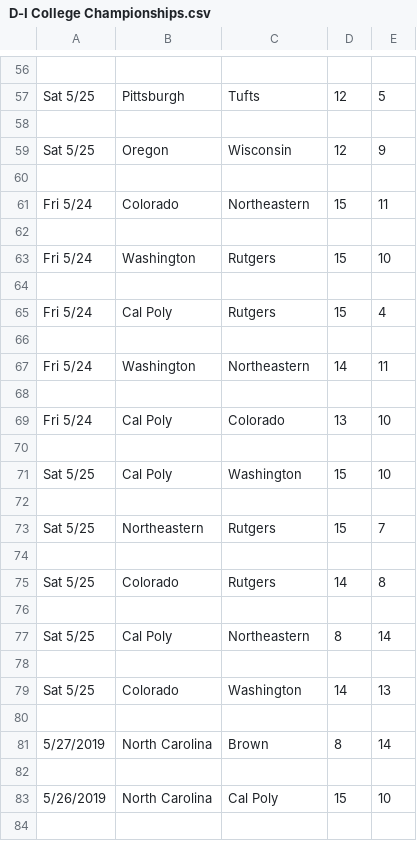
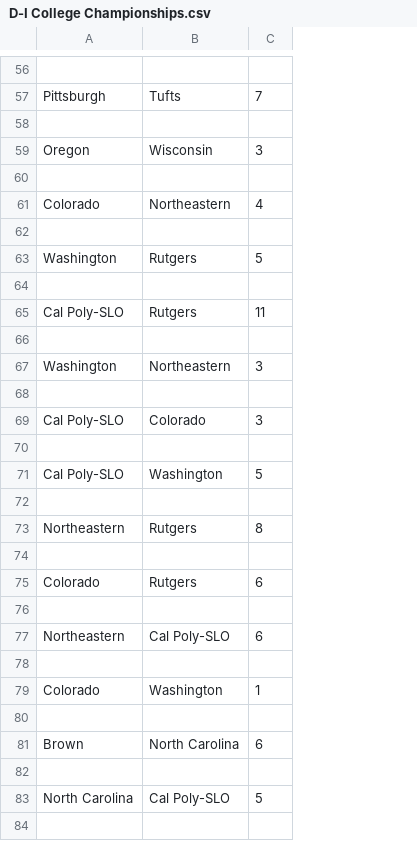
Before and after one commit to mannguyen25/The-Ultimate-Network, a CSV file: D-I College Championships.csv, drawn as a sheet; only a part is shown, gaps mark what is left out; removed rows and columns are numbered as before the commit, all else as after; the diff covers the shown part only; the diff names each change by its address in the sheet, - before the commit and + after, or states it on an @@ line.

```diff
--- a/D-I College Championships.csv
+++ b/D-I College Championships.csv
-column A, rows 57-63: Sat 5/25 |  | Sat 5/25 |  | Fri 5/24 |  | Fri 5/24; row 67: Fri 5/24; rows 73-75: Sat 5/25 |  | Sat 5/25; row 79: Sat 5/25; row 83: 5/26/2019
-column D, rows 57-63: 12 |  | 12 |  | 15 |  | 15; row 67: 14; rows 73-75: 15 |  | 14; row 79: 14; row 83: 15
-C57: 5
+C57: 7
-C59: 9
+C59: 3
-C61: 11
+C61: 4
-C63: 10
+C63: 5
-row 65: Fri 5/24 | Cal Poly | Rutgers | 15 | 4
+row 65: Cal Poly-SLO | Rutgers | 11
-C67: 11
+C67: 3
-row 69: Fri 5/24 | Cal Poly | Colorado | 13 | 10
+row 69: Cal Poly-SLO | Colorado | 3
-row 71: Sat 5/25 | Cal Poly | Washington | 15 | 10
+row 71: Cal Poly-SLO | Washington | 5
-C73: 7
+C73: 8
-C75: 8
+C75: 6
-row 77: Sat 5/25 | Cal Poly | Northeastern | 8 | 14
+row 77: Northeastern | Cal Poly-SLO | 6
-C79: 13
+C79: 1
-row 81: 5/27/2019 | North Carolina | Brown | 8 | 14
+row 81: Brown | North Carolina | 6
-B83: Cal Poly
+B83: Cal Poly-SLO
-C83: 10
+C83: 5
```
Also changed, not shown: 12 added rows, 12 removed rows and 31 edited cells elsewhere in this file, sanctioned_update.csv, 2 other files.
